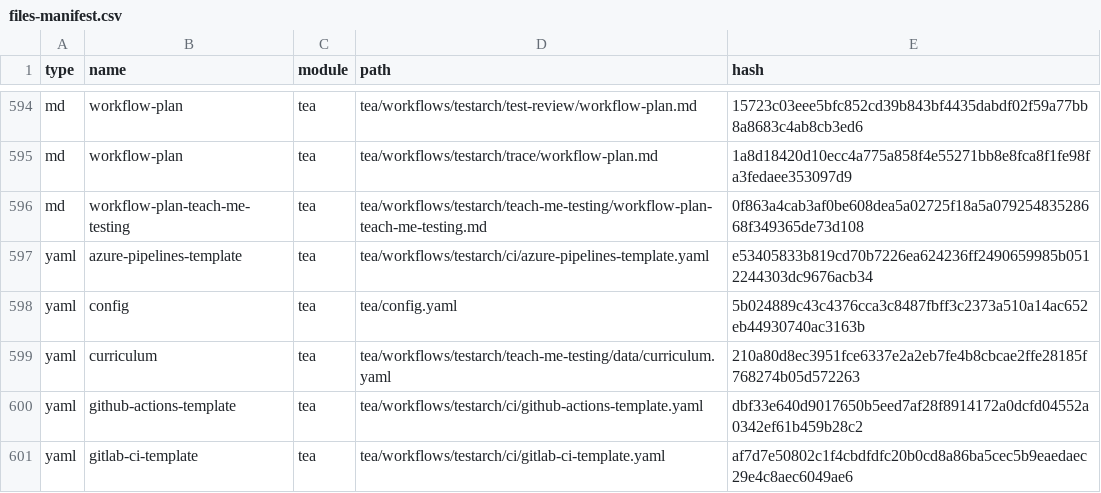
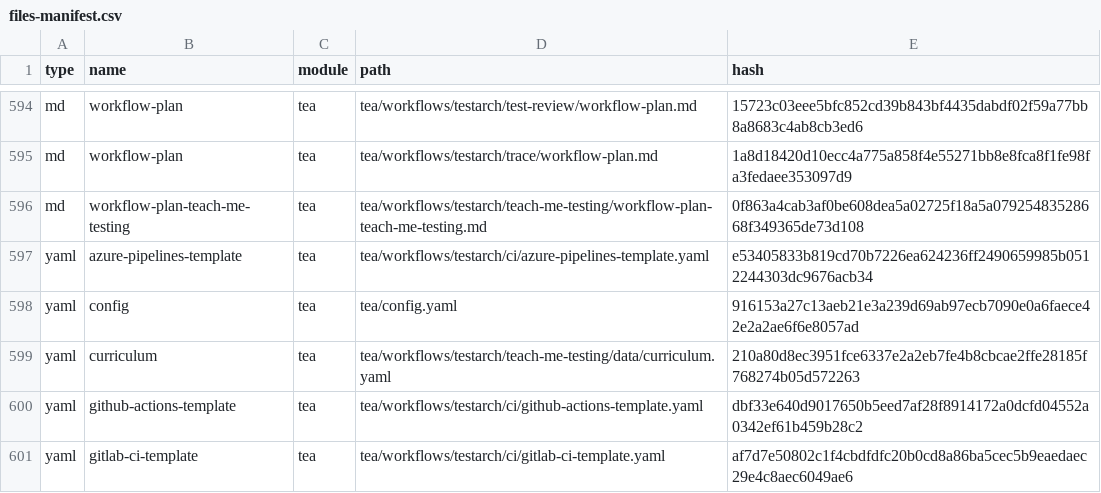
Before and after one commit to linusamcm-source/mad-frog, a CSV file: _bmad/_config/files-manifest.csv, drawn as a sheet; only a part is shown, gaps mark what is left out; the diff covers the shown part only.

```diff
--- a/_bmad/_config/files-manifest.csv
+++ b/_bmad/_config/files-manifest.csv
@@ -597,3 +597,3 @@ type,name,module,path,hash
 "yaml","azure-pipelines-template","tea","tea/workflows/testarch/ci/azure-pipelines-template.yaml","e53405833b819cd70b7226ea624236ff2490659985b0512244303dc9676acb34"
-"yaml","config","tea","tea/config.yaml","5b024889c43c4376cca3c8487fbff3c2373a510a14ac652eb44930740ac3163b"
+"yaml","config","tea","tea/config.yaml","916153a27c13aeb21e3a239d69ab97ecb7090e0a6faece42e2a2ae6f6e8057ad"
 "yaml","curriculum","tea","tea/workflows/testarch/teach-me-testing/data/curriculum.yaml","210a80d8ec3951fce6337e2a2eb7fe4b8cbcae2ffe28185f768274b05d572263"
```
Also changed, not shown: 6 edited cells elsewhere in this file, 15 other files.
